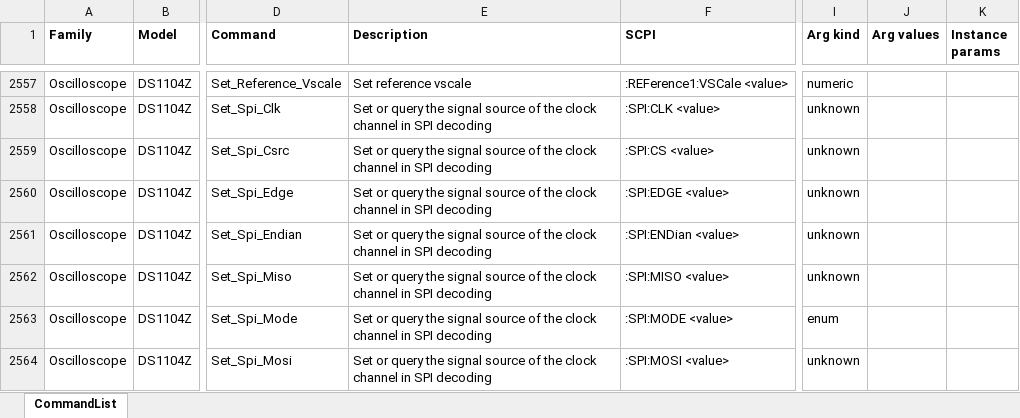
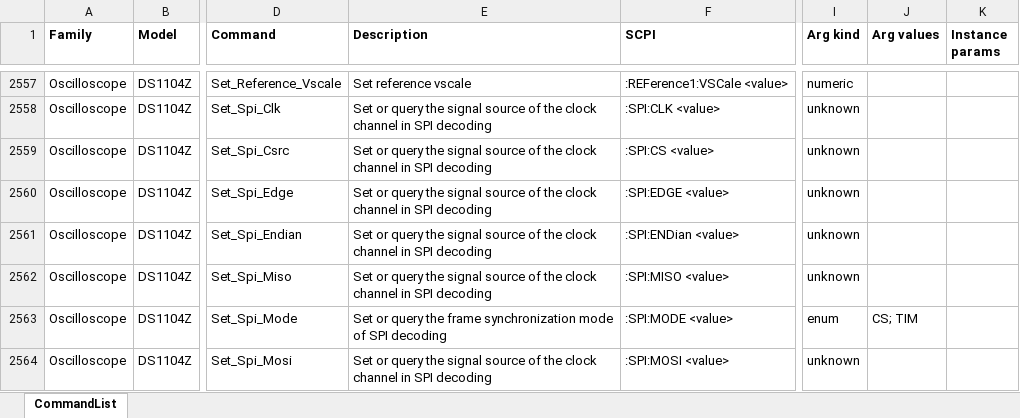
Before and after one commit to LikeDotAudio/APK.plugin.instruments.VISA, an Excel workbook: _komand/CommandList.xlsx, sheet CommandList, drawn as a sheet; only a part is shown, gaps mark what is left out; values as stored, in another font and other column widths than the file's, no borders; the diff covers the shown part only; the diff names each change by its address in the sheet, - before the commit and + after, or states it on an @@ line.

```diff
--- a/_komand/CommandList.xlsx (sheet CommandList)
+++ b/_komand/CommandList.xlsx (sheet CommandList)
-E2563 (Description): …query the signal source of the clock channel in SPI decoding
+E2563 (Description): …query the frame synchronization mode of SPI decoding
-J2563 (Arg values): (empty)
+J2563 (Arg values): CS; TIM
```
Also changed, not shown: 17 edited cells elsewhere in this sheet, 14 other files.
